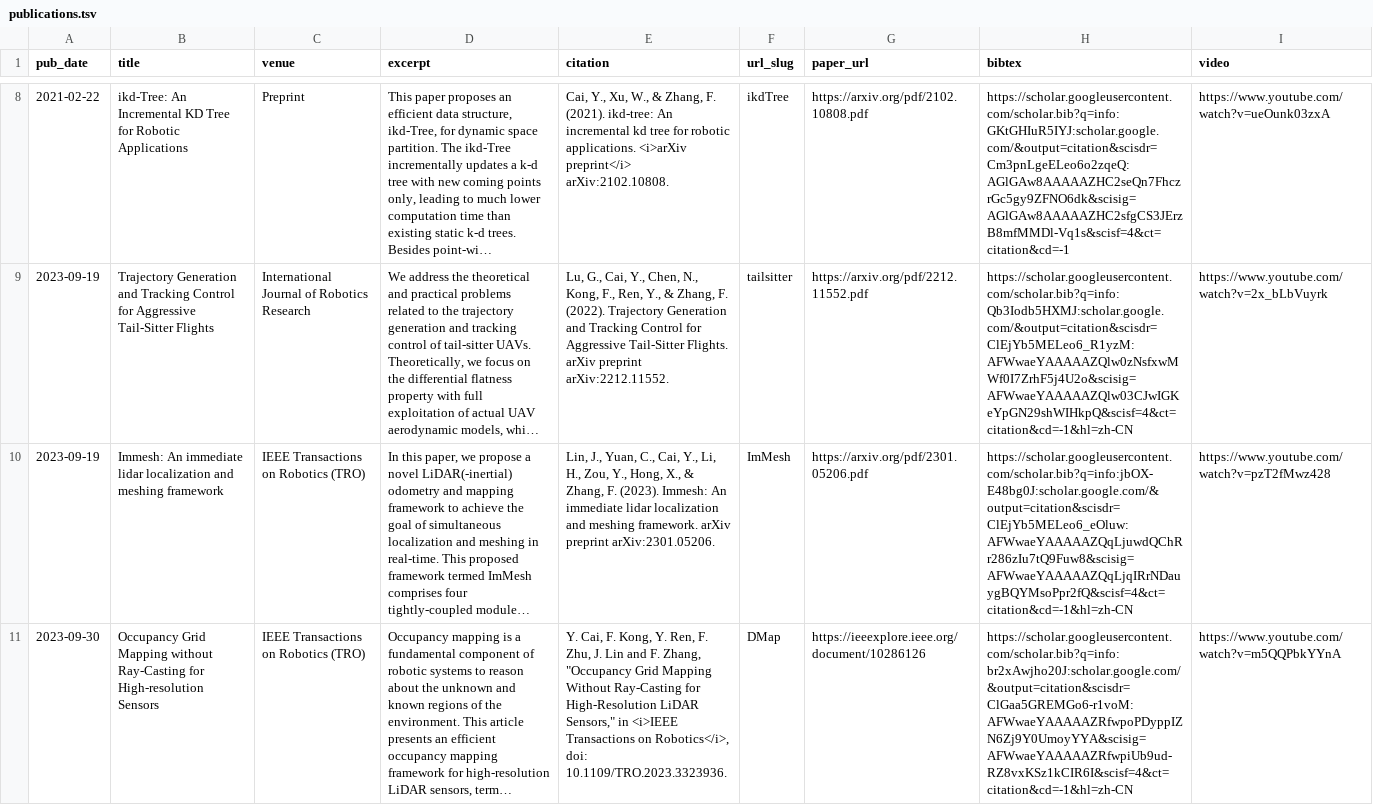
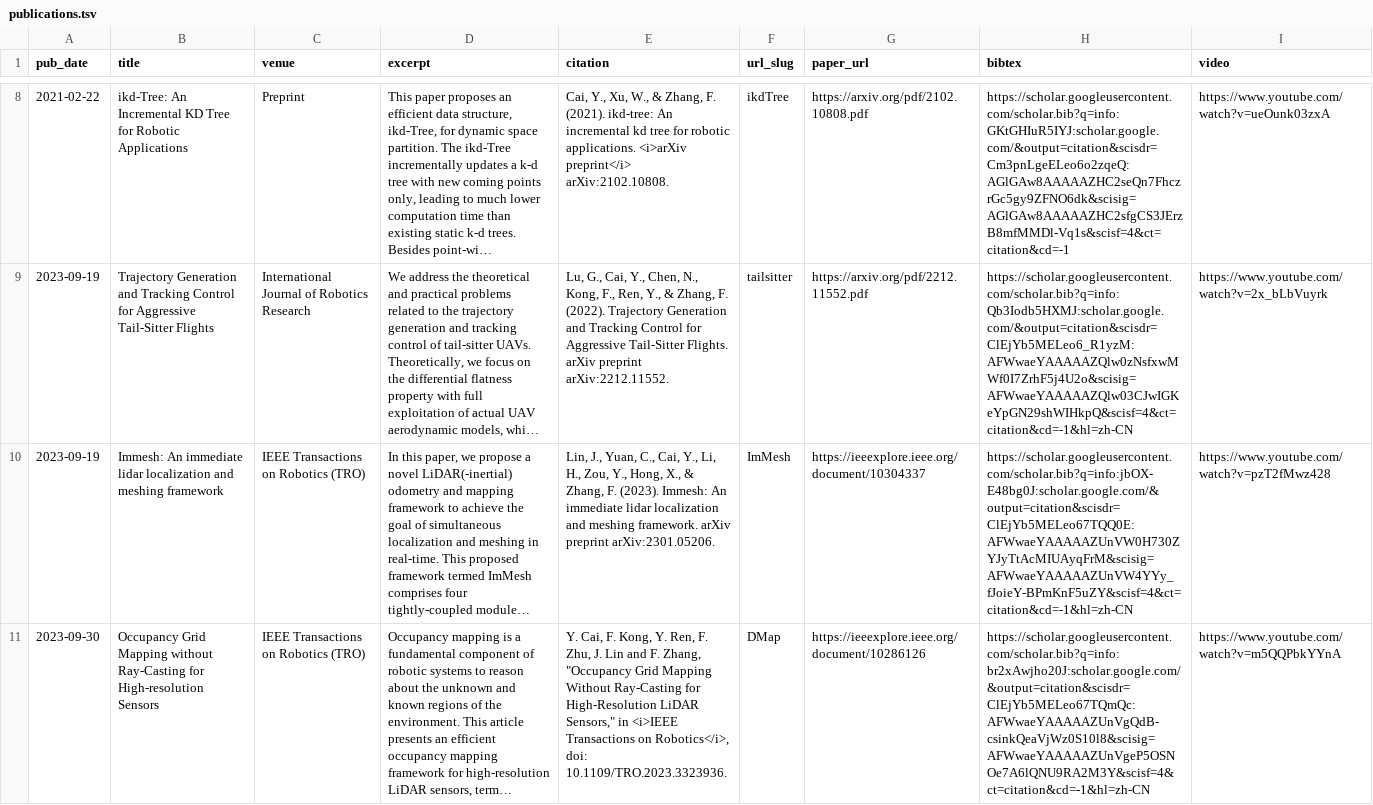
Before and after one commit to Ecstasy-EC/Ecstasy-EC.github.io, a TSV file: markdown_generator/publications.tsv, drawn as a sheet; only a part is shown, gaps mark what is left out; long unchanged cells end in …; the diff names each change by its address in the sheet, - before the commit and + after, or states it on an @@ line.

```diff
--- a/markdown_generator/publications.tsv
+++ b/markdown_generator/publications.tsv
-G10 (paper_url): https://arxiv.org/pdf/2301.05206.pdf
+G10 (paper_url): https://ieeexplore.ieee.org/document/10304337
-H10 (bibtex): https://scholar.googleusercontent.com/scholar.bib?q=info:jbOX-E48bg0J:scholar.google.com/&output=citation&scisdr=ClEjYb5MELeo6_eOluw:AFWwaeYAAAAAZQqLjuwdQChRr286zIu7tQ9Fuw8&scisig=AFWwaeYAAAAAZQqLjqIRrNDauygBQYMsoPpr2fQ&scisf=4&ct=citation&cd=-1&hl=zh-CN
+H10 (bibtex): https://scholar.googleusercontent.com/scholar.bib?q=info:jbOX-E48bg0J:scholar.google.com/&output=citation&scisdr=ClEjYb5MELeo67TQQ0E:AFWwaeYAAAAAZUnVW0H730ZYJyTtAcMIUAyqFrM&scisig=AFWwaeYAAAAAZUnVW4YYy_fJoieY-BPmKnF5uZY&scisf=4&ct=citation&cd=-1&hl=zh-CN
-H11 (bibtex): https://scholar.googleusercontent.com/scholar.bib?q=info:br2xAwjho20J:scholar.google.com/&output=citation&scisdr=ClGaa5GREMGo6-r1voM:AFWwaeYAAAAAZRfwpoPDyppIZN6Zj9Y0UmoyYYA&scisig=AFWwaeYAAAAAZRfwpiUb9ud-RZ8vxKSz1kCIR6I&scisf=4&ct=citation&cd=-1&hl=zh-CN
+H11 (bibtex): https://scholar.googleusercontent.com/scholar.bib?q=info:br2xAwjho20J:scholar.google.com/&output=citation&scisdr=ClEjYb5MELeo67TQmQc:AFWwaeYAAAAAZUnVgQdB-csinkQeaVjWz0S10l8&scisig=AFWwaeYAAAAAZUnVgeP5OSNOe7A6lQNU9RA2M3Y&scisf=4&ct=citation&cd=-1&hl=zh-CN
```
Also changed, not shown: 3 other files.
